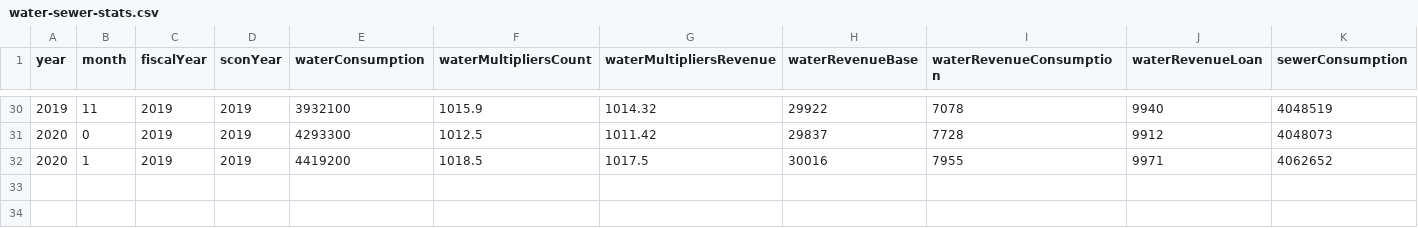
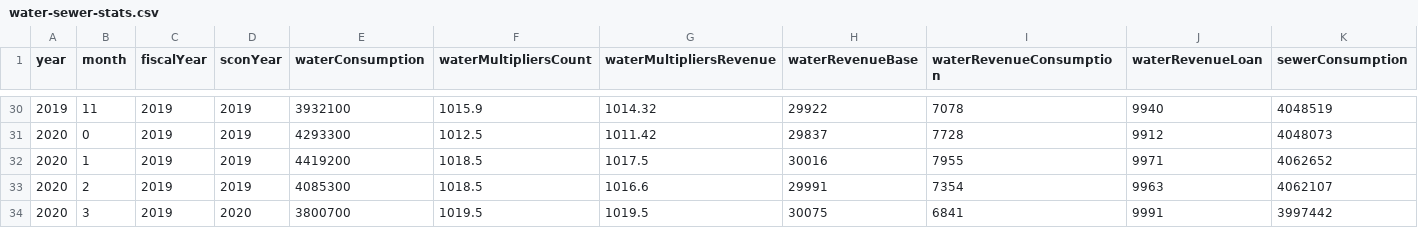
Before and after one commit to CityOfVernonia/utility-rates.vernonia-or.gov, a CSV file: csv/water-sewer-stats.csv, drawn as a sheet; only a part is shown, gaps mark what is left out; rows hold the shown columns only; the diff names each change by its address in the sheet, - before the commit and + after, or states it on an @@ line.

Commit message:
Update water-sewer-stats.csv

```diff
--- a/csv/water-sewer-stats.csv
+++ b/csv/water-sewer-stats.csv
+row 33: 2020 | 2 | 2019 | 2019 | 4085300 | 1018.5 | 1016.6 | 29991 | 7354 | 9963 | 4062107
+row 34: 2020 | 3 | 2019 | 2020 | 3800700 | 1019.5 | 1019.5 | 30075 | 6841 | 9991 | 3997442
```
